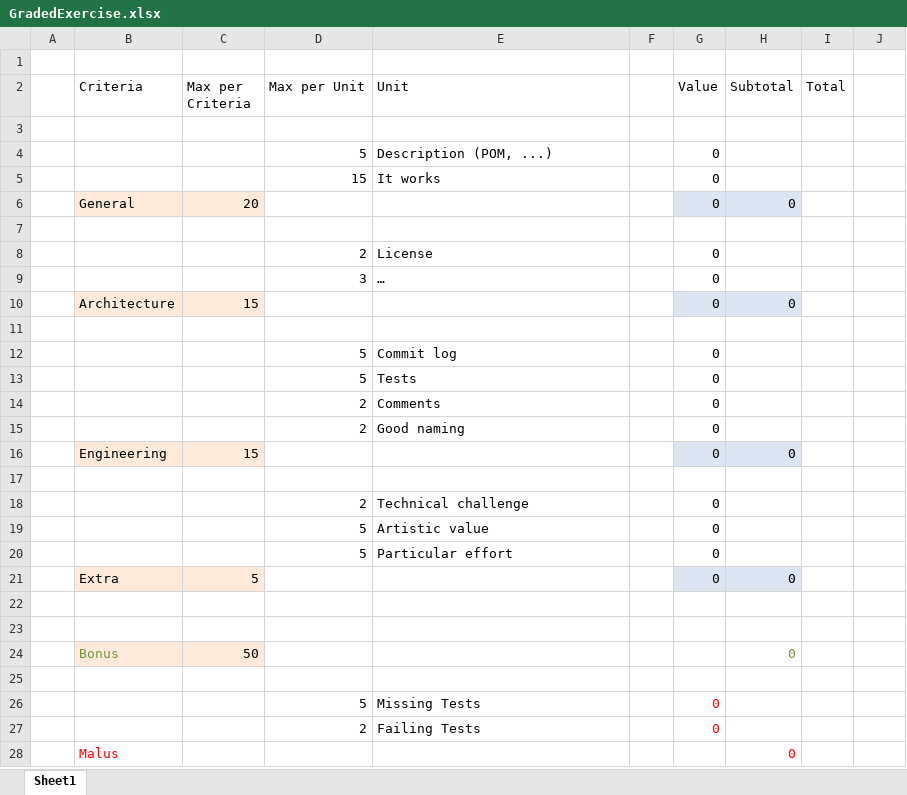
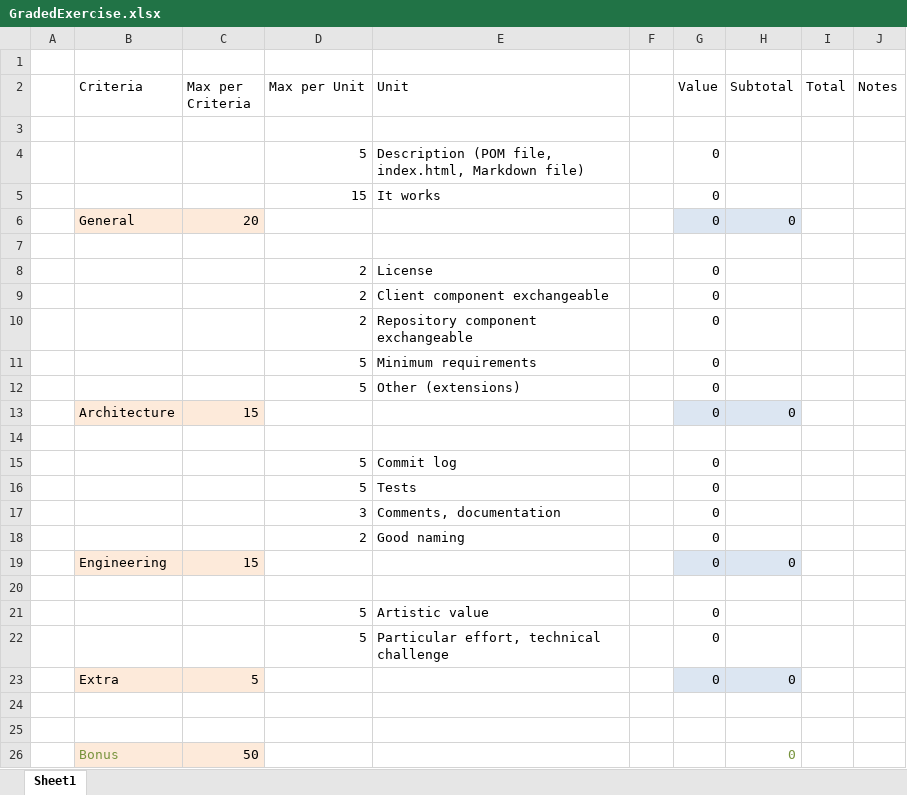
Before and after one commit to Wanyufo/FHNW_SWA_Bibliothek, an Excel workbook: GradedExercise.xlsx, sheet Sheet1, drawn as a sheet; only a part is shown; the shorter side is filled out with more unchanged rows; values as stored, in another font and other column widths than the file's, no borders; removed rows and columns are numbered as before the commit, all else as after; the diff names each change by its address in the sheet, - before the commit and + after, or states it on an @@ line.

```diff
--- a/GradedExercise.xlsx (sheet Sheet1)
+++ b/GradedExercise.xlsx (sheet Sheet1)
-J2: (empty)
+J2: Notes
-E4 (Unit): Description (POM, ...)
+E4 (Unit): Description (POM file, index.html, Markdown file)
-row 9:  |  |  | 3 | … |  | 0
+row 9:  |  |  | 2 | Client component exchangeable |  | 0
+row 10:  |  |  | 2 | Repository component exchangeable |  | 0
+row 11:  |  |  | 5 | Minimum requirements |  | 0
+row 12:  |  |  | 5 | Other (extensions) |  | 0
-row 14:  |  |  | 2 | Comments |  | 0
+row 17:  |  |  | 3 | Comments, documentation |  | 0
-row 18:  |  |  | 2 | Technical challenge |  | 0
-E22 (Unit): Particular effort
+E22 (Unit): Particular effort, technical challenge
```
Also changed, not shown: formulas that keep their value, 1 other file.
